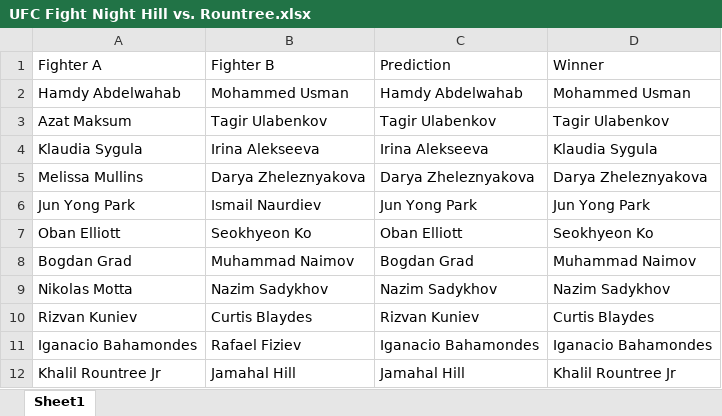
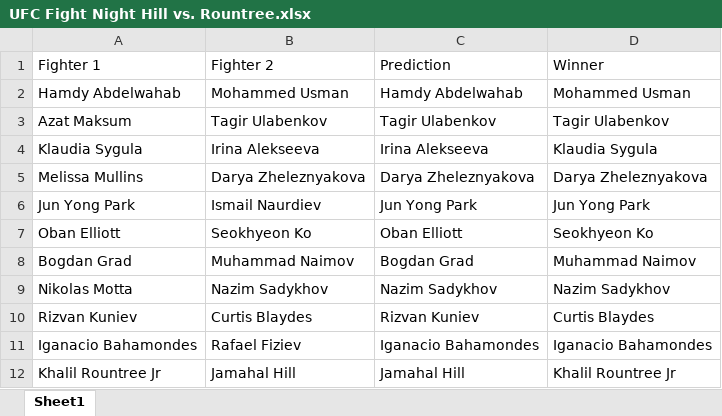
Before and after one commit to MMAEagle/MMA-Stats, an Excel workbook: APP/UFC Fight Night Hill vs. Rountree.xlsx, sheet Sheet1, drawn as a sheet; values as stored, in another font and other column widths than the file's, no borders; the diff names each change by its address in the sheet, - before the commit and + after, or states it on an @@ line.

Commit message:
Add files via upload

```diff
--- a/APP/UFC Fight Night Hill vs. Rountree.xlsx (sheet Sheet1)
+++ b/APP/UFC Fight Night Hill vs. Rountree.xlsx (sheet Sheet1)
-A1: Fighter A
+A1: Fighter 1
-B1: Fighter B
+B1: Fighter 2
```
